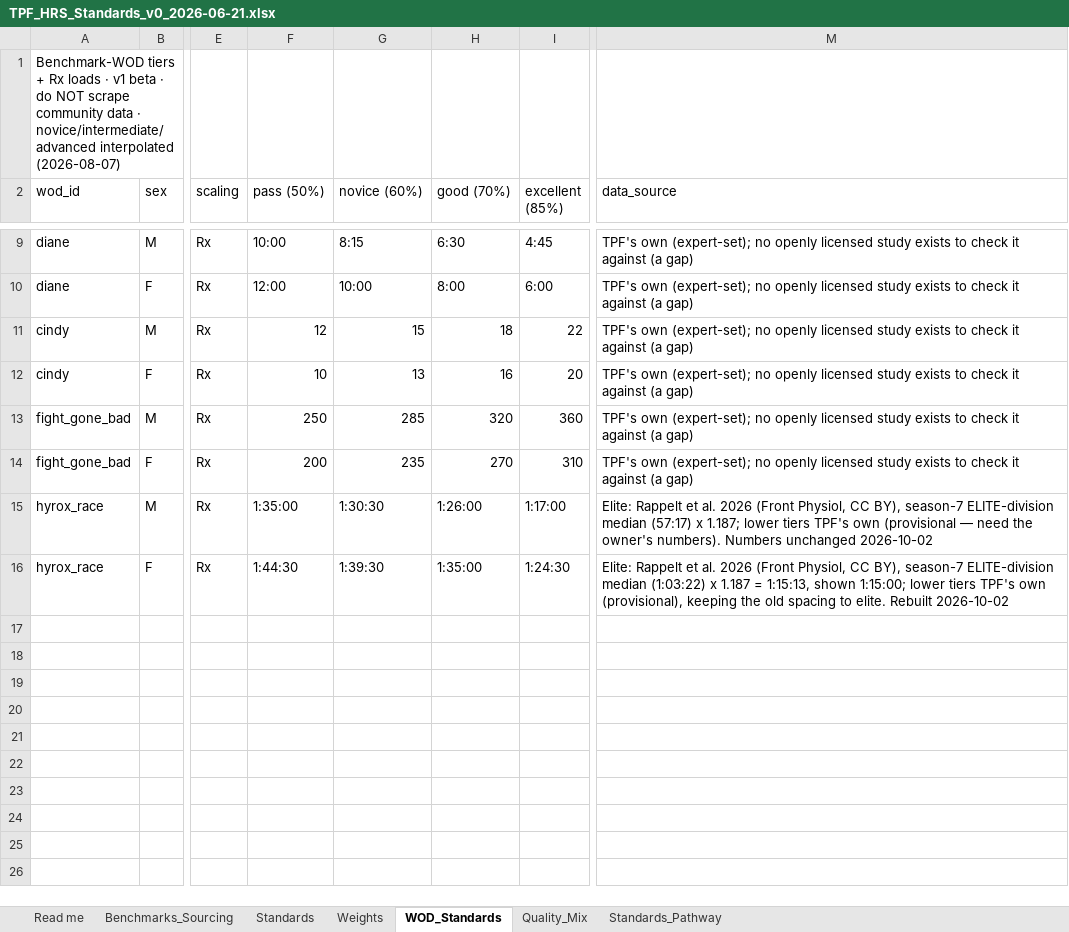
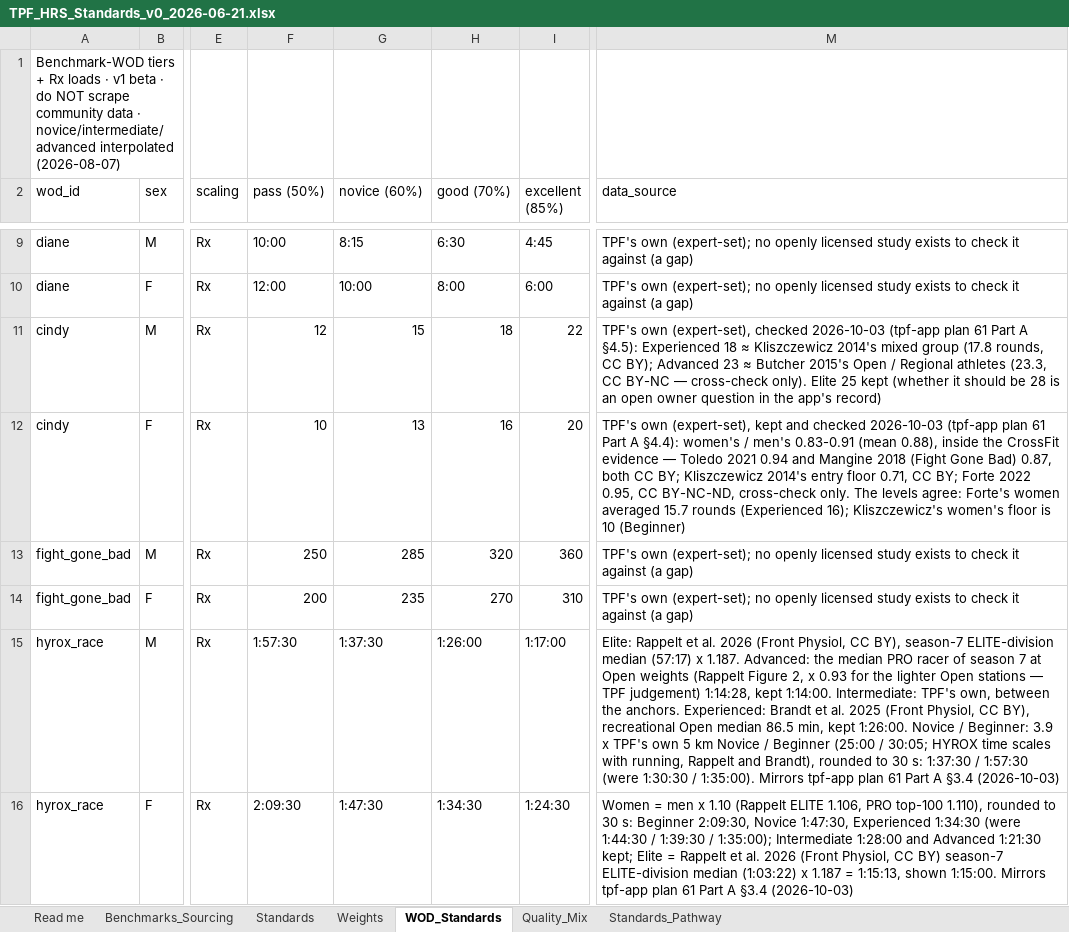
Before and after one commit to TGW7/TPFBenchmark, an Excel workbook: config/standards/TPF_HRS_Standards_v0_2026-06-21.xlsx, sheet WOD_Standards, drawn as a sheet; only a part is shown, gaps mark what is left out; values as stored, in another font and other column widths than the file's, no borders; the diff names each change by its address in the sheet, - before the commit and + after, or states it on an @@ line.

```diff
--- a/config/standards/TPF_HRS_Standards_v0_2026-06-21.xlsx (sheet WOD_Standards)
+++ b/config/standards/TPF_HRS_Standards_v0_2026-06-21.xlsx (sheet WOD_Standards)
-M11 (data_source): TPF's own (expert-set); no openly licensed study exists to check it against (a gap)
+M11 (data_source): TPF's own (expert-set), checked 2026-10-03 (tpf-app plan 61 Part A §4.5): Experienced 18 ≈ Kliszczewicz 2014's mixed group (17.8 rounds, CC BY); Advanced 23 ≈ Butcher 2015's Open / Regional athletes (23.3, CC BY-NC — cross-check only). Elite 25 kept (whether it should be 28 is an open owner question in the app's record)
-M12 (data_source): TPF's own (expert-set); no openly licensed study exists to check it against (a gap)
+M12 (data_source): TPF's own (expert-set), kept and checked 2026-10-03 (tpf-app plan 61 Part A §4.4): women's / men's 0.83-0.91 (mean 0.88), inside the CrossFit evidence — Toledo 2021 0.94 and Mangine 2018 (Fight Gone Bad) 0.87, both CC BY; Kliszczewicz 2014's entry floor 0.71, CC BY; Forte 2022 0.95, CC BY-NC-ND, cross-check only. The levels agree: Forte's women averaged 15.7 rounds (Experienced 16); Kliszczewicz's women's floor is 10 (Beginner)
-F15 (pass (50%)): 1:35:00
+F15 (pass (50%)): 1:57:30
-G15 (novice (60%)): 1:30:30
+G15 (novice (60%)): 1:37:30
-M15 (data_source): …(57:17) x 1.187; lower tiers TPF's own (provisional — need the owner's numbers). Numbers unchanged 2026-10-02
+M15 (data_source): …(57:17) x 1.187. Advanced: the median PRO racer of season 7 at Open weights (Rappelt Figure 2, x 0.93 for the lighter Open stations — TPF judgement) 1:14:28, kept 1:14:00. Intermediate: TPF's own, between the anchors. Experienced: Brandt et al. 2025 (Front Physiol, CC BY), recreational Open median 86.5 min, kept 1:26:00. Novice / Beginner: 3.9 x TPF's own 5 km Novice / Beginner (25:00 / 30:05; HYROX time scales with running, Rappelt and Brandt), rounded to 30 s: 1:37:30 / 1:57:30 (were 1:30:30 / 1:35:00). Mirrors tpf-app plan 61 Part A §3.4 (2026-10-03)
-F16 (pass (50%)): 1:44:30
+F16 (pass (50%)): 2:09:30
-G16 (novice (60%)): 1:39:30
+G16 (novice (60%)): 1:47:30
-H16 (good (70%)): 1:35:00
+H16 (good (70%)): 1:34:30
-M16 (data_source): Elite: Rappelt et al. 2026 (Front Physiol, CC BY), season-7 ELITE-division median (1:03:22) x 1.187 = 1:15:13, shown 1:15:00; lower tiers TPF's own (provisional), keeping the old spacing to elite. Rebuilt 2026-10-02
+M16 (data_source): Women = men x 1.10 (Rappelt ELITE 1.106, PRO top-100 1.110), rounded to 30 s: Beginner 2:09:30, Novice 1:47:30, Experienced 1:34:30 (were 1:44:30 / 1:39:30 / 1:35:00); Intermediate 1:28:00 and Advanced 1:21:30 kept; Elite = Rappelt et al. 2026 (Front Physiol, CC BY) season-7 ELITE-division median (1:03:22) x 1.187 = 1:15:13, shown 1:15:00. Mirrors tpf-app plan 61 Part A §3.4 (2026-10-03)
```
Also changed, not shown: sheet Standards, sheet Benchmarks_Sourcing, sheet Read me, config/standards/TPF_Operator_Standards.xlsx, 16 other files.
